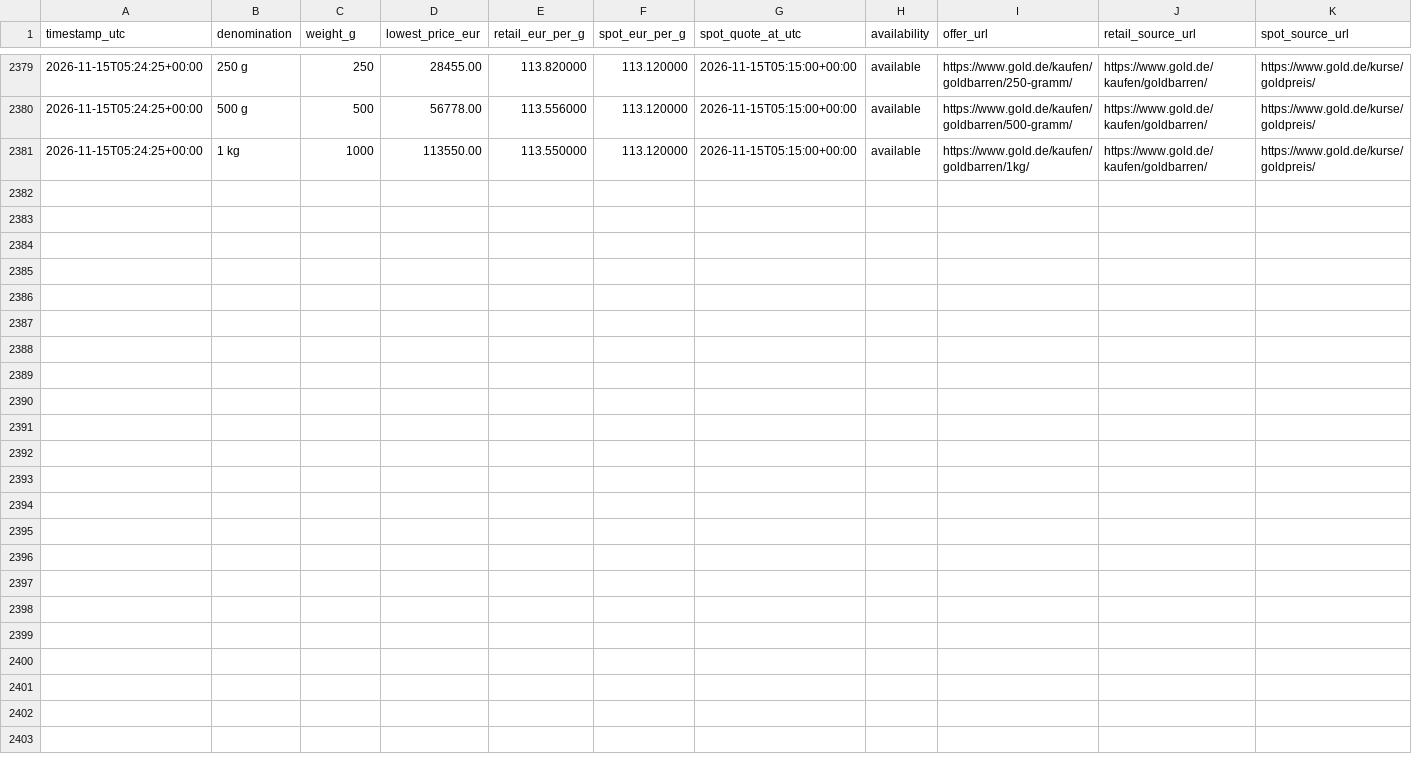
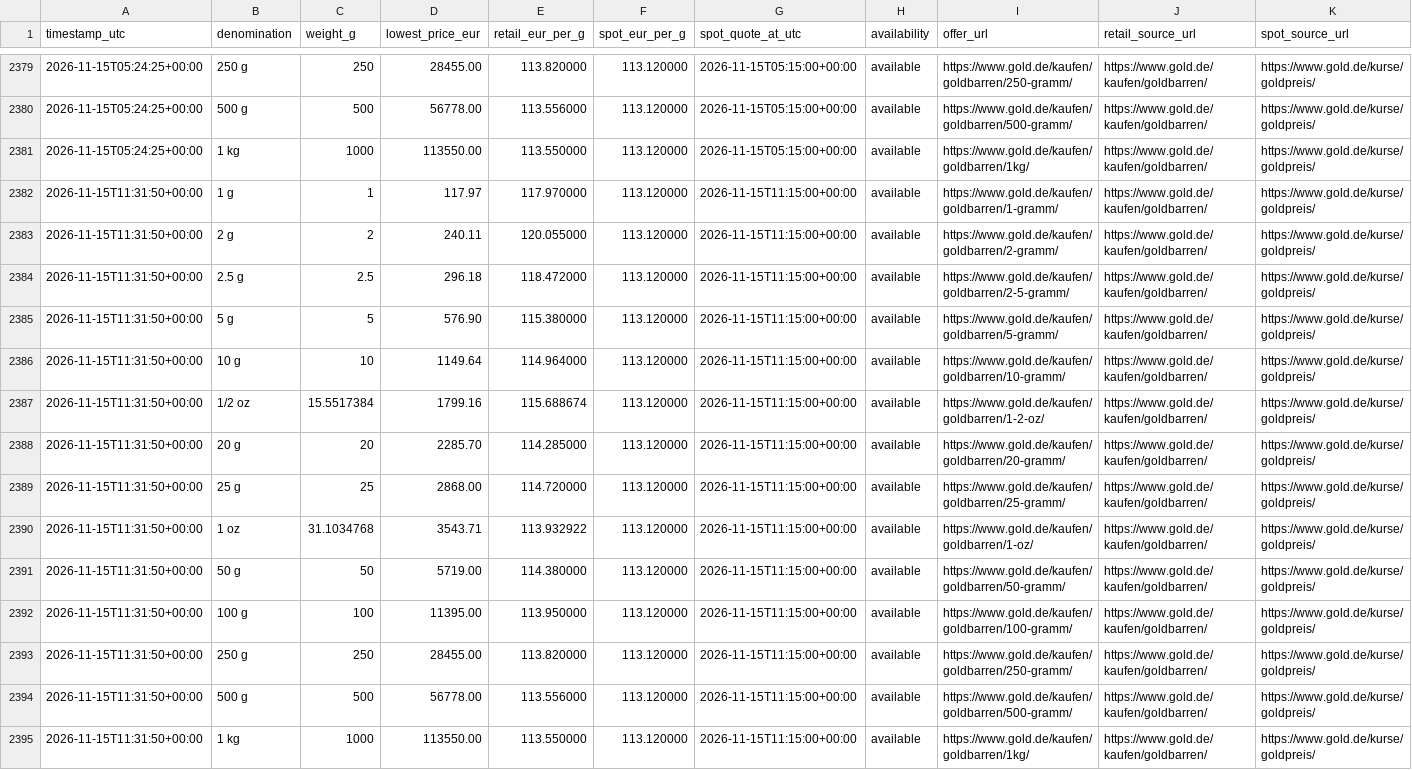
Before and after one commit to ShabazAfraj/gold-price-dashboard, a CSV file: public/data/history.csv, drawn as a sheet; only a part is shown, gaps mark what is left out.

```diff
--- a/public/data/history.csv
+++ b/public/data/history.csv
@@ -2381 +2381,15 @@ timestamp_utc,denomination,weight_g,lowest_price_eur,retail_eur_per_g,spot_eur_p
 2026-11-15T05:24:25+00:00,1 kg,1000,113550.00,113.550000,113.120000,2026-11-15T05:15:00+00:00,available,https://www.gold.de/kaufen/goldbarren/1kg/,https://www.gold.de/kaufen/goldbarren/,https://www.gold.de/kurse/goldpreis/
+2026-11-15T11:31:50+00:00,1 g,1,117.97,117.970000,113.120000,2026-11-15T11:15:00+00:00,available,https://www.gold.de/kaufen/goldbarren/1-gramm/,https://www.gold.de/kaufen/goldbarren/,https://www.gold.de/kurse/goldpreis/
+2026-11-15T11:31:50+00:00,2 g,2,240.11,120.055000,113.120000,2026-11-15T11:15:00+00:00,available,https://www.gold.de/kaufen/goldbarren/2-gramm/,https://www.gold.de/kaufen/goldbarren/,https://www.gold.de/kurse/goldpreis/
+2026-11-15T11:31:50+00:00,2.5 g,2.5,296.18,118.472000,113.120000,2026-11-15T11:15:00+00:00,available,https://www.gold.de/kaufen/goldbarren/2-5-gramm/,https://www.gold.de/kaufen/goldbarren/,https://www.gold.de/kurse/goldpreis/
+2026-11-15T11:31:50+00:00,5 g,5,576.90,115.380000,113.120000,2026-11-15T11:15:00+00:00,available,https://www.gold.de/kaufen/goldbarren/5-gramm/,https://www.gold.de/kaufen/goldbarren/,https://www.gold.de/kurse/goldpreis/
+2026-11-15T11:31:50+00:00,10 g,10,1149.64,114.964000,113.120000,2026-11-15T11:15:00+00:00,available,https://www.gold.de/kaufen/goldbarren/10-gramm/,https://www.gold.de/kaufen/goldbarren/,https://www.gold.de/kurse/goldpreis/
+2026-11-15T11:31:50+00:00,1/2 oz,15.5517384,1799.16,115.688674,113.120000,2026-11-15T11:15:00+00:00,available,https://www.gold.de/kaufen/goldbarren/1-2-oz/,https://www.gold.de/kaufen/goldbarren/,https://www.gold.de/kurse/goldpreis/
+2026-11-15T11:31:50+00:00,20 g,20,2285.70,114.285000,113.120000,2026-11-15T11:15:00+00:00,available,https://www.gold.de/kaufen/goldbarren/20-gramm/,https://www.gold.de/kaufen/goldbarren/,https://www.gold.de/kurse/goldpreis/
+2026-11-15T11:31:50+00:00,25 g,25,2868.00,114.720000,113.120000,2026-11-15T11:15:00+00:00,available,https://www.gold.de/kaufen/goldbarren/25-gramm/,https://www.gold.de/kaufen/goldbarren/,https://www.gold.de/kurse/goldpreis/
+2026-11-15T11:31:50+00:00,1 oz,31.1034768,3543.71,113.932922,113.120000,2026-11-15T11:15:00+00:00,available,https://www.gold.de/kaufen/goldbarren/1-oz/,https://www.gold.de/kaufen/goldbarren/,https://www.gold.de/kurse/goldpreis/
+2026-11-15T11:31:50+00:00,50 g,50,5719.00,114.380000,113.120000,2026-11-15T11:15:00+00:00,available,https://www.gold.de/kaufen/goldbarren/50-gramm/,https://www.gold.de/kaufen/goldbarren/,https://www.gold.de/kurse/goldpreis/
+2026-11-15T11:31:50+00:00,100 g,100,11395.00,113.950000,113.120000,2026-11-15T11:15:00+00:00,available,https://www.gold.de/kaufen/goldbarren/100-gramm/,https://www.gold.de/kaufen/goldbarren/,https://www.gold.de/kurse/goldpreis/
+2026-11-15T11:31:50+00:00,250 g,250,28455.00,113.820000,113.120000,2026-11-15T11:15:00+00:00,available,https://www.gold.de/kaufen/goldbarren/250-gramm/,https://www.gold.de/kaufen/goldbarren/,https://www.gold.de/kurse/goldpreis/
+2026-11-15T11:31:50+00:00,500 g,500,56778.00,113.556000,113.120000,2026-11-15T11:15:00+00:00,available,https://www.gold.de/kaufen/goldbarren/500-gramm/,https://www.gold.de/kaufen/goldbarren/,https://www.gold.de/kurse/goldpreis/
+2026-11-15T11:31:50+00:00,1 kg,1000,113550.00,113.550000,113.120000,2026-11-15T11:15:00+00:00,available,https://www.gold.de/kaufen/goldbarren/1kg/,https://www.gold.de/kaufen/goldbarren/,https://www.gold.de/kurse/goldpreis/
```
